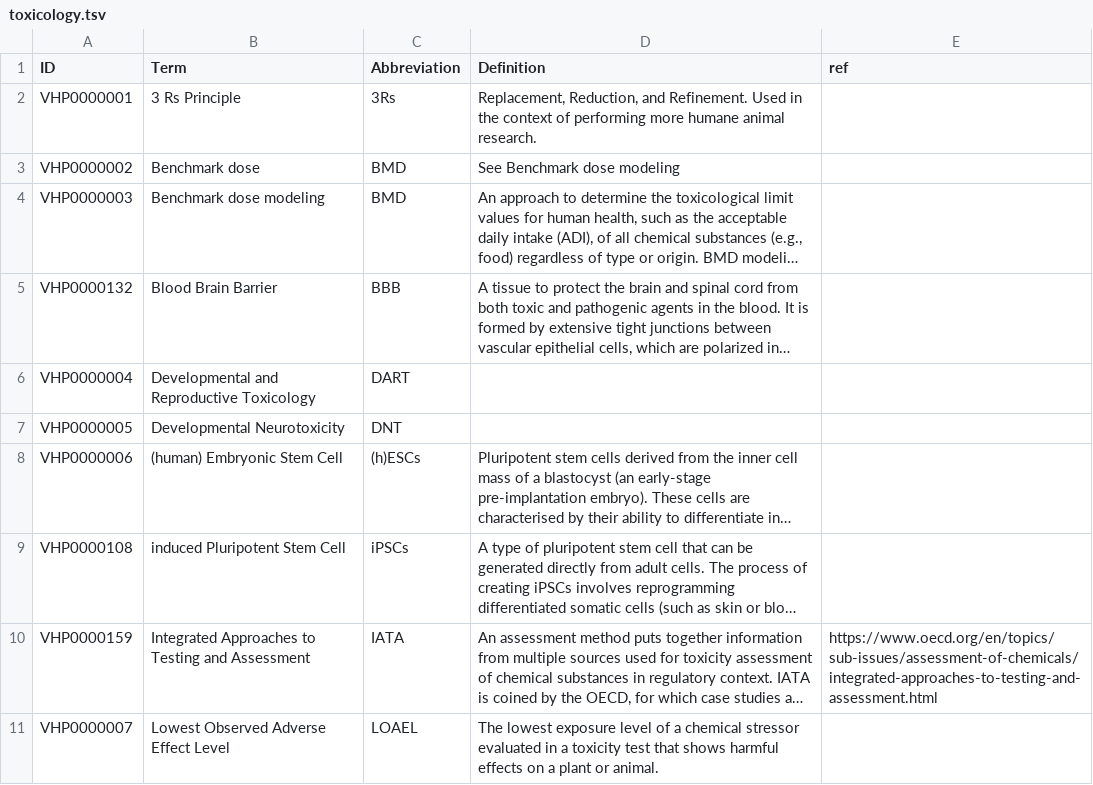
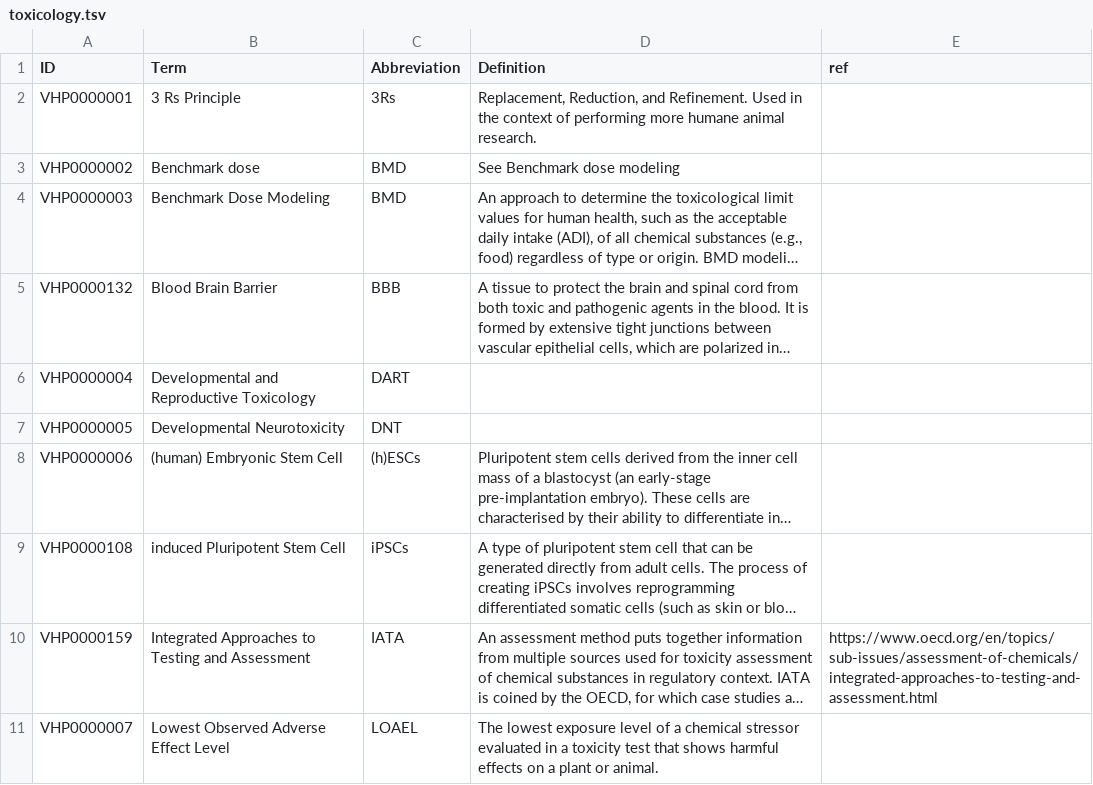
Before and after one commit to VHP4Safety/glossary, a TSV file: templates/toxicology.tsv, drawn as a sheet; only a part is shown; long unchanged cells end in …; the diff names each change by its address in the sheet, - before the commit and + after, or states it on an @@ line.

Commit message:
typo edit.

```diff
--- a/templates/toxicology.tsv
+++ b/templates/toxicology.tsv
-B4 (Term): Benchmark dose modeling
+B4 (Term): Benchmark Dose Modeling
```
